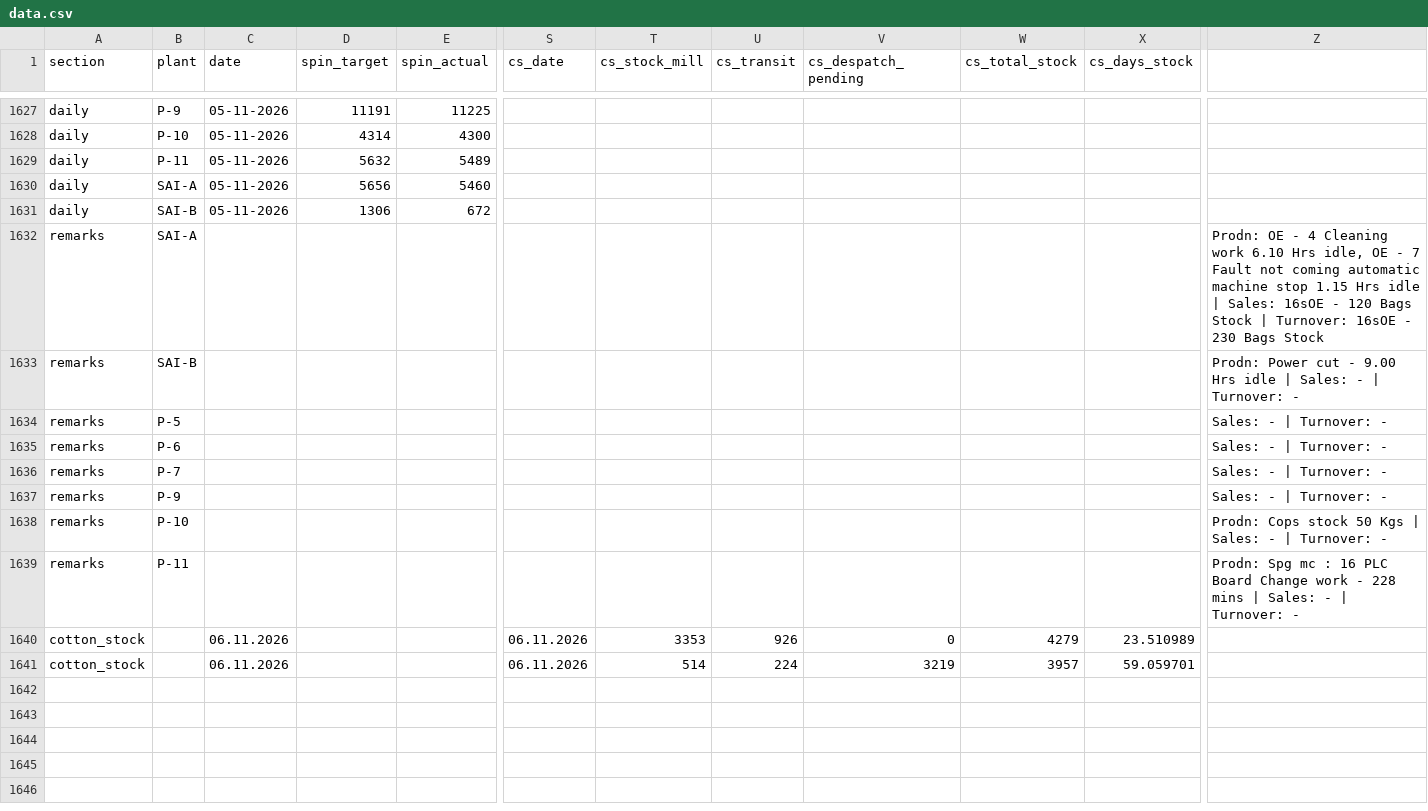
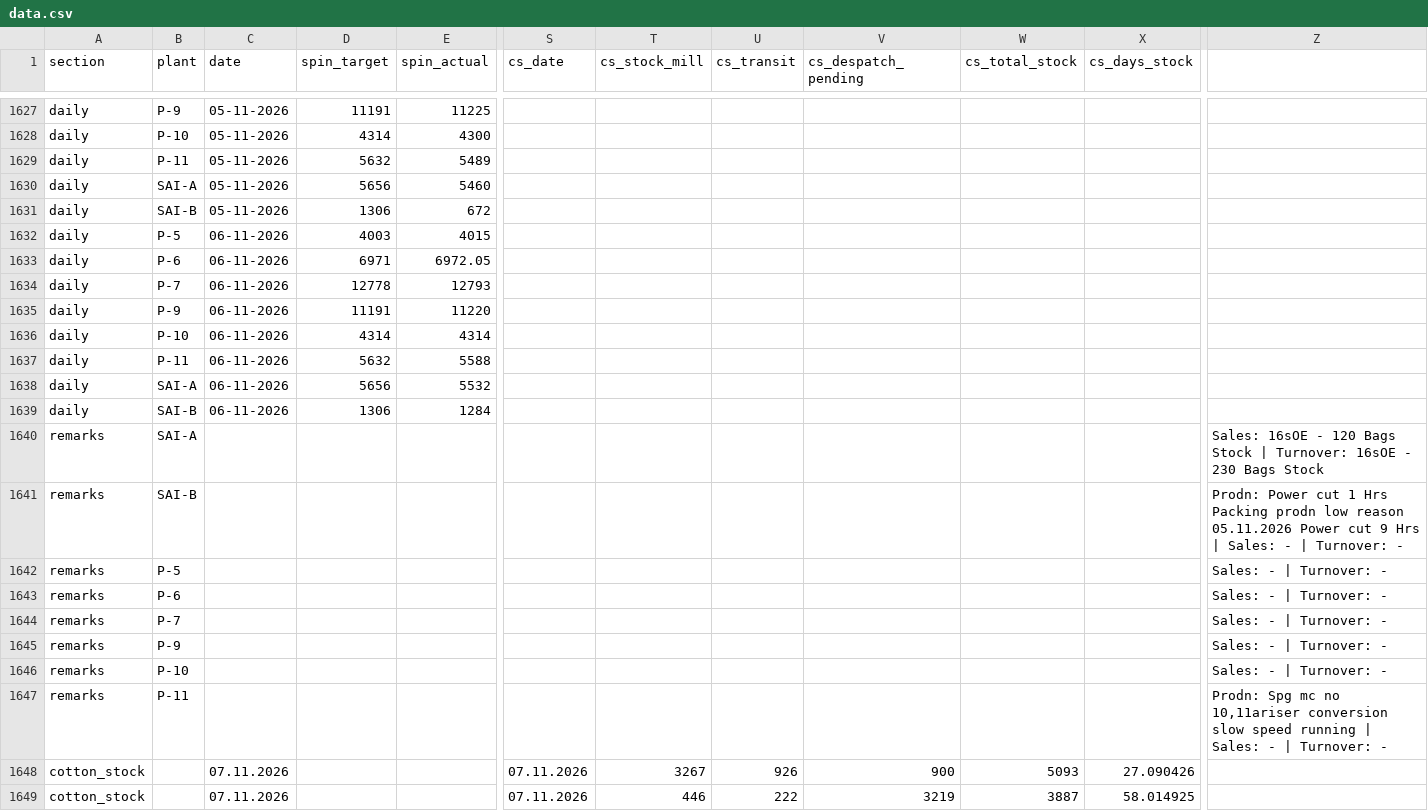
Before and after one commit to ipcamsgrmills/sgm-dashboard, a CSV file: data.csv, drawn as a sheet; only a part is shown, gaps mark what is left out; addresses are those after the commit; rows hold the shown columns only; the diff names each change by its address in the sheet, - before the commit and + after, or states it on an @@ line.

Commit message:
Add files via upload

```diff
--- a/data.csv
+++ b/data.csv
+row 1632: daily | P-5 | 06-11-2026 | 4003 | 4015
+row 1633: daily | P-6 | 06-11-2026 | 6971 | 6972.05
+row 1634: daily | P-7 | 06-11-2026 | 12778 | 12793
+row 1635: daily | P-9 | 06-11-2026 | 11191 | 11220
+row 1636: daily | P-10 | 06-11-2026 | 4314 | 4314
+row 1637: daily | P-11 | 06-11-2026 | 5632 | 5588
+row 1638: daily | SAI-A | 06-11-2026 | 5656 | 5532
+row 1639: daily | SAI-B | 06-11-2026 | 1306 | 1284
-Z1640: Prodn: OE - 4 Cleaning work 6.10 Hrs idle, OE - 7 Fault not coming automatic machine stop 1.15 Hrs idle | Sales: 16sOE…
+Z1640: Sales: 16sOE…
-Z1641: …Power cut - 9.00 Hrs idle | Sales:…
+Z1641: …Power cut 1 Hrs Packing prodn low reason 05.11.2026 Power cut 9 Hrs | Sales:…
-Z1646: Prodn: Cops stock 50 Kgs | Sales: - | Turnover: -
+Z1646: Sales: - | Turnover: -
-Z1647: …Spg mc : 16 PLC Board Change work - 228 mins | Sales:…
+Z1647: …Spg mc no 10,11ariser conversion slow speed running | Sales:…
-C1648:C1649 (date): 06.11.2026
+C1648:C1649 (date): 07.11.2026
-S1648:S1649 (cs_date): 06.11.2026
+S1648:S1649 (cs_date): 07.11.2026
-T1648 (cs_stock_mill): 3353
+T1648 (cs_stock_mill): 3267
-V1648 (cs_despatch_pending): 0
+V1648 (cs_despatch_pending): 900
-W1648 (cs_total_stock): 4279
+W1648 (cs_total_stock): 5093
-X1648 (cs_days_stock): 23.510989
+X1648 (cs_days_stock): 27.090426
-T1649 (cs_stock_mill): 514
+T1649 (cs_stock_mill): 446
-U1649 (cs_transit): 224
+U1649 (cs_transit): 222
-W1649 (cs_total_stock): 3957
+W1649 (cs_total_stock): 3887
-X1649 (cs_days_stock): 59.059701
+X1649 (cs_days_stock): 58.014925
```
